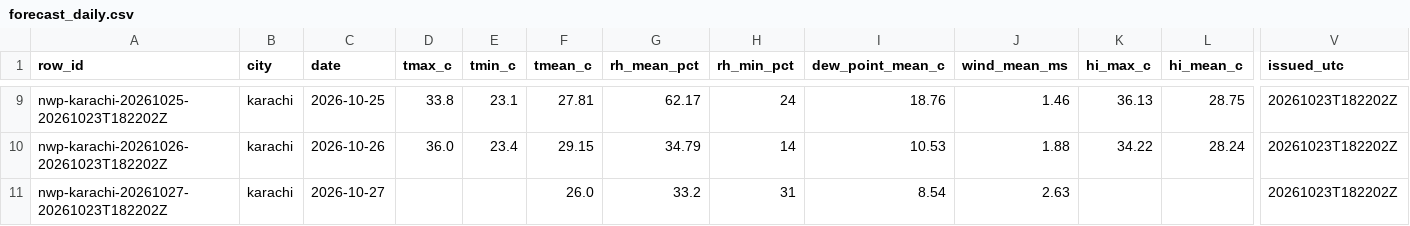
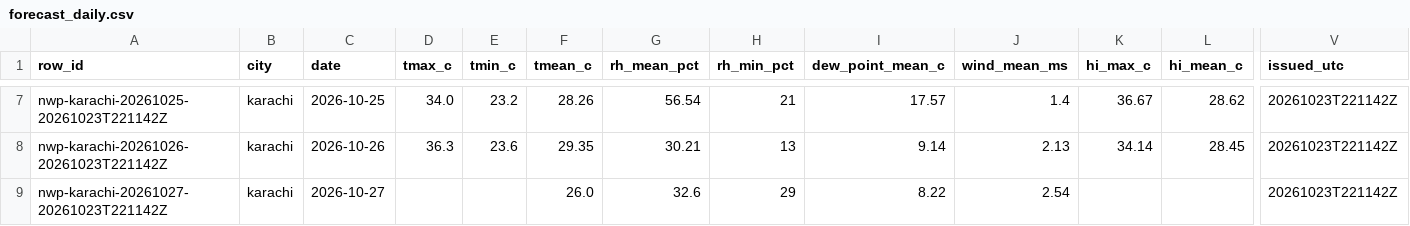
Before and after one commit to laiba2526/heatshield-pakistan, a CSV file: data/gold/forecast_daily.csv, drawn as a sheet; only a part is shown, gaps mark what is left out; addresses are those after the commit; the diff covers the shown part only; the diff names each change by its address in the sheet, - before the commit and + after, or states it on an @@ line.

```diff
--- a/data/gold/forecast_daily.csv
+++ b/data/gold/forecast_daily.csv
-A7 (row_id): nwp-karachi-20261025-20261023T182202Z
+A7 (row_id): nwp-karachi-20261025-20261023T221142Z
-D7 (tmax_c): 33.8
+D7 (tmax_c): 34.0
-E7 (tmin_c): 23.1
+E7 (tmin_c): 23.2
-F7 (tmean_c): 27.81
+F7 (tmean_c): 28.26
-G7 (rh_mean_pct): 62.17
+G7 (rh_mean_pct): 56.54
-H7 (rh_min_pct): 24
+H7 (rh_min_pct): 21
-I7 (dew_point_mean_c): 18.76
+I7 (dew_point_mean_c): 17.57
-J7 (wind_mean_ms): 1.46
+J7 (wind_mean_ms): 1.4
-K7 (hi_max_c): 36.13
+K7 (hi_max_c): 36.67
-L7 (hi_mean_c): 28.75
+L7 (hi_mean_c): 28.62
-V7:V9 (issued_utc): 20261023T182202Z
+V7:V9 (issued_utc): 20261023T221142Z
-A8 (row_id): nwp-karachi-20261026-20261023T182202Z
+A8 (row_id): nwp-karachi-20261026-20261023T221142Z
-D8 (tmax_c): 36.0
+D8 (tmax_c): 36.3
-E8 (tmin_c): 23.4
+E8 (tmin_c): 23.6
-F8 (tmean_c): 29.15
+F8 (tmean_c): 29.35
-G8 (rh_mean_pct): 34.79
+G8 (rh_mean_pct): 30.21
-H8 (rh_min_pct): 14
+H8 (rh_min_pct): 13
-I8 (dew_point_mean_c): 10.53
+I8 (dew_point_mean_c): 9.14
-J8 (wind_mean_ms): 1.88
+J8 (wind_mean_ms): 2.13
-K8 (hi_max_c): 34.22
+K8 (hi_max_c): 34.14
-L8 (hi_mean_c): 28.24
+L8 (hi_mean_c): 28.45
-A9 (row_id): nwp-karachi-20261027-20261023T182202Z
+A9 (row_id): nwp-karachi-20261027-20261023T221142Z
-G9 (rh_mean_pct): 33.2
+G9 (rh_mean_pct): 32.6
-H9 (rh_min_pct): 31
+H9 (rh_min_pct): 29
-I9 (dew_point_mean_c): 8.54
+I9 (dew_point_mean_c): 8.22
-J9 (wind_mean_ms): 2.63
+J9 (wind_mean_ms): 2.54
```
Also changed, not shown: 3 removed rows and 93 edited cells elsewhere in this file, data/gold/heat_daily.csv, data/gold/predictions.csv, 11 other files.
